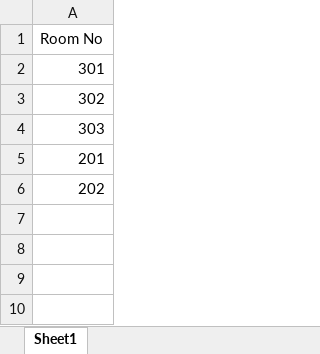
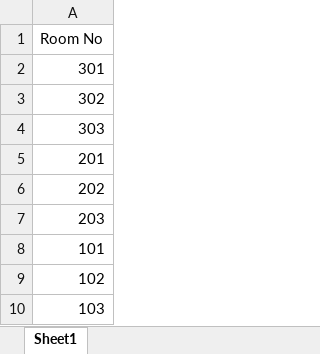
Before and after one commit to imonmandal/Time-Table-Mngmnt-Systm, an Excel workbook: Data/room.xlsx, sheet Sheet1, drawn as a sheet; values as stored, in another font and other column widths than the file's, no borders; the diff names each change by its address in the sheet, - before the commit and + after, or states it on an @@ line.

```diff
--- a/Data/room.xlsx (sheet Sheet1)
+++ b/Data/room.xlsx (sheet Sheet1)
+row 7: 203
+row 8: 101
+row 9: 102
+row 10: 103
```
Also changed, not shown: Data/class.xlsx, Data/subject.xlsx, 1 other file.
